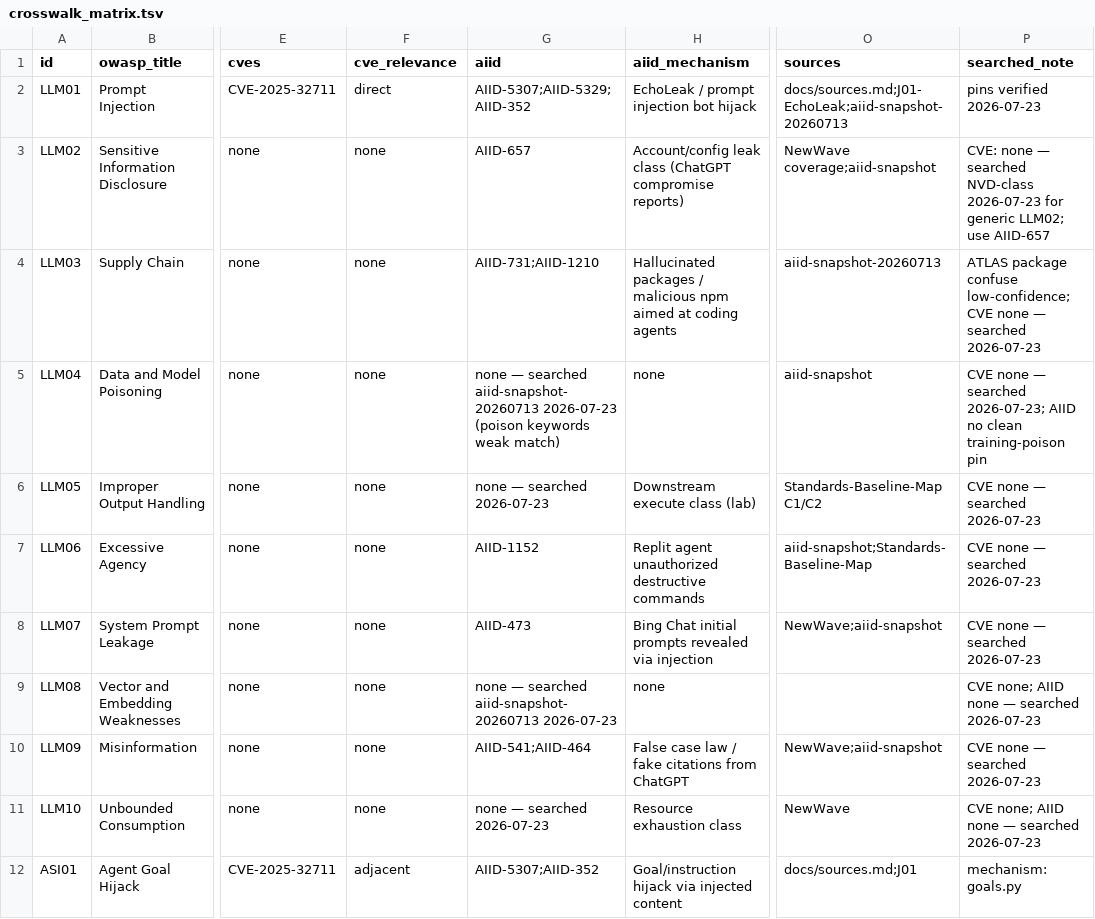
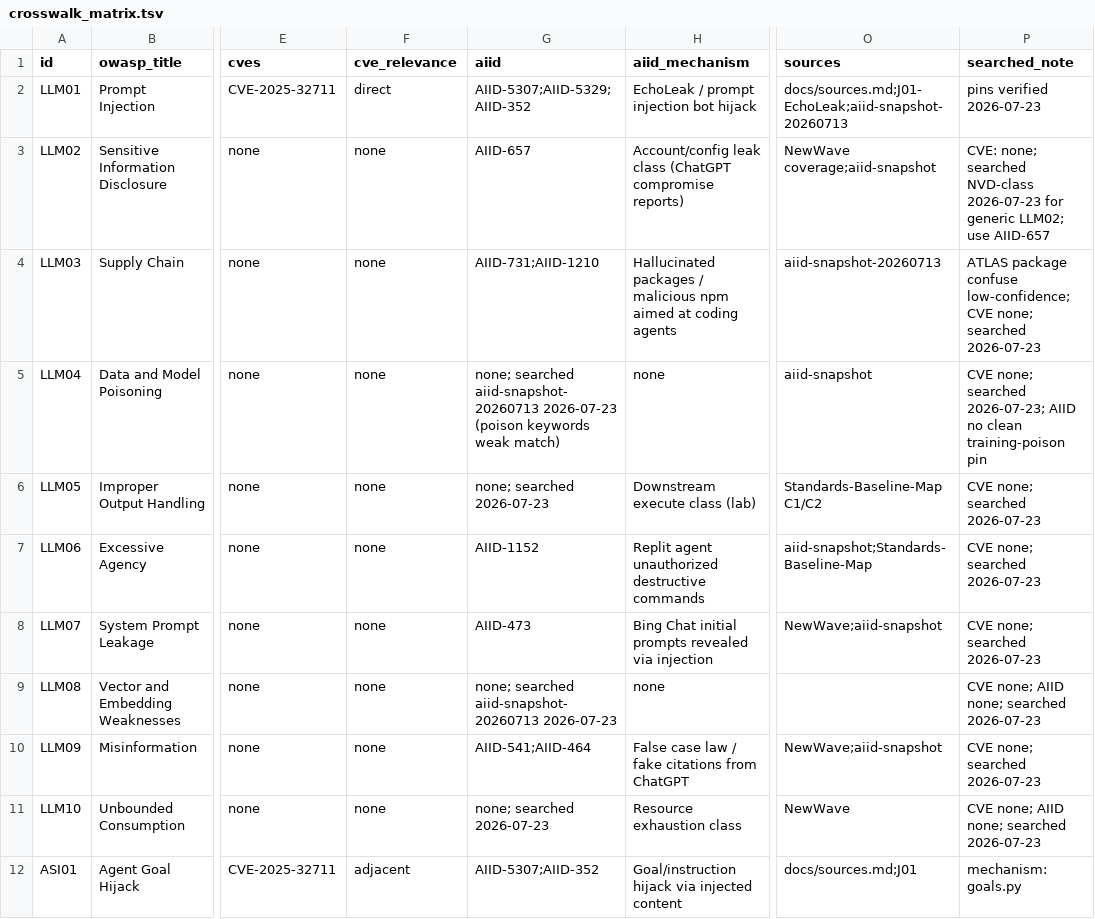
Before and after one commit to Steck43/owasp-dual-top10-lab, a TSV file: docs/crosswalk_matrix.tsv, drawn as a sheet; only a part is shown, gaps mark what is left out; the diff covers the shown part only; the diff names each change by its address in the sheet, - before the commit and + after, or states it on an @@ line.

```diff
--- a/docs/crosswalk_matrix.tsv
+++ b/docs/crosswalk_matrix.tsv
-P3 (searched_note): CVE: none — searched NVD-class…
+P3 (searched_note): CVE: none; searched NVD-class…
-P4 (searched_note): …low-confidence; CVE none — searched 2026-07-23
+P4 (searched_note): …low-confidence; CVE none; searched 2026-07-23
-G5 (aiid): none — searched aiid-snapshot-20260713…
+G5 (aiid): none; searched aiid-snapshot-20260713…
-P5 (searched_note): CVE none — searched 2026-07-23;…
+P5 (searched_note): CVE none; searched 2026-07-23;…
-G6 (aiid): none — searched 2026-07-23
+G6 (aiid): none; searched 2026-07-23
-P6:P8 (searched_note): CVE none — searched 2026-07-23
+P6:P8 (searched_note): CVE none; searched 2026-07-23
-G9 (aiid): none — searched aiid-snapshot-20260713…
+G9 (aiid): none; searched aiid-snapshot-20260713…
-P9 (searched_note): CVE none; AIID none — searched 2026-07-23
+P9 (searched_note): CVE none; AIID none; searched 2026-07-23
-P10 (searched_note): CVE none — searched 2026-07-23
+P10 (searched_note): CVE none; searched 2026-07-23
-G11 (aiid): none — searched 2026-07-23
+G11 (aiid): none; searched 2026-07-23
-P11 (searched_note): CVE none; AIID none — searched 2026-07-23
+P11 (searched_note): CVE none; AIID none; searched 2026-07-23
```
Also changed, not shown: 13 edited cells elsewhere in this file, 24 other files.
